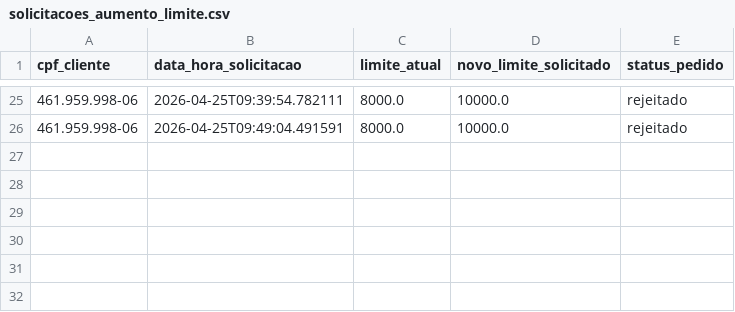
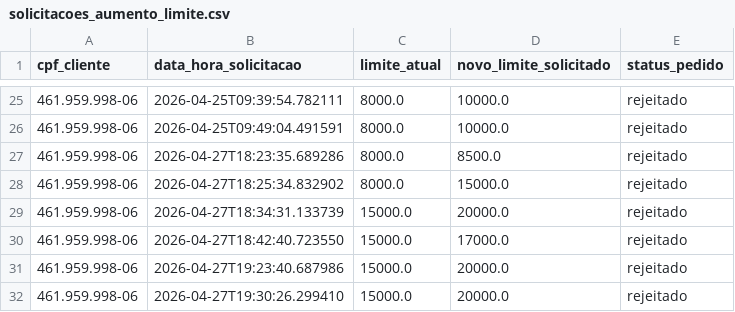
Before and after one commit to gusttavosants/BankChat, a CSV file: backend/data/solicitacoes_aumento_limite.csv, drawn as a sheet; only a part is shown, gaps mark what is left out; the diff names each change by its address in the sheet, - before the commit and + after, or states it on an @@ line.

```diff
--- a/backend/data/solicitacoes_aumento_limite.csv
+++ b/backend/data/solicitacoes_aumento_limite.csv
+row 27: 461.959.998-06 | 2026-04-27T18:23:35.689286 | 8000.0 | 8500.0 | rejeitado
+row 28: 461.959.998-06 | 2026-04-27T18:25:34.832902 | 8000.0 | 15000.0 | rejeitado
+row 29: 461.959.998-06 | 2026-04-27T18:34:31.133739 | 15000.0 | 20000.0 | rejeitado
+row 30: 461.959.998-06 | 2026-04-27T18:42:40.723550 | 15000.0 | 17000.0 | rejeitado
+row 31: 461.959.998-06 | 2026-04-27T19:23:40.687986 | 15000.0 | 20000.0 | rejeitado
+row 32: 461.959.998-06 | 2026-04-27T19:30:26.299410 | 15000.0 | 20000.0 | rejeitado
```
Also changed, not shown: backend/data/clientes.csv, 18 other files.
